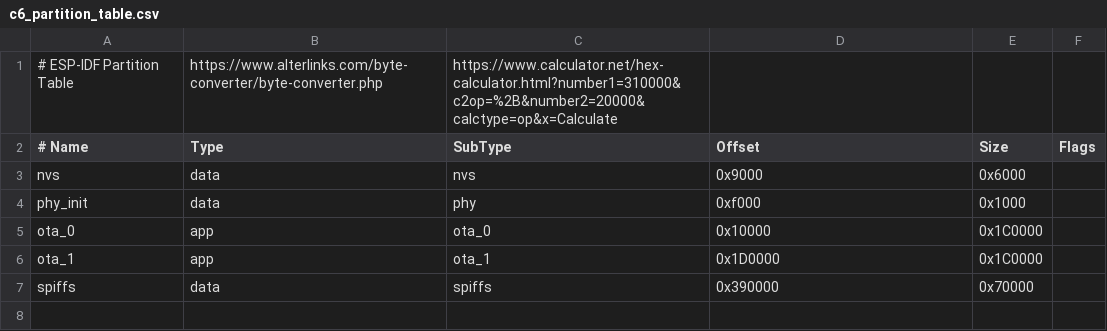
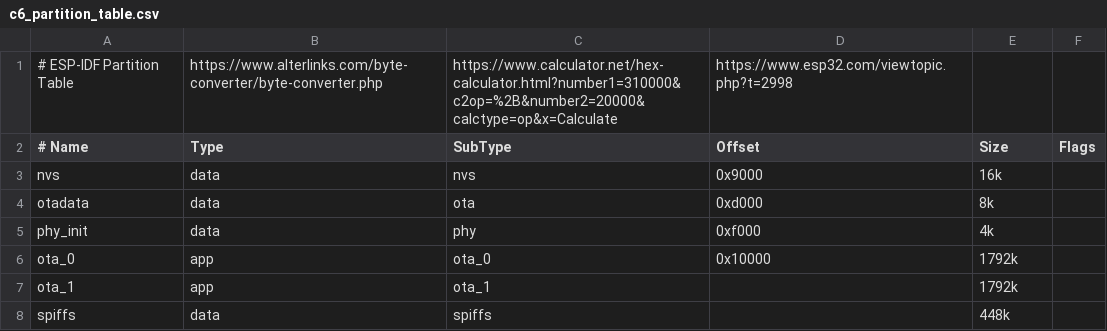
Before and after one commit to ReadieFur/OpenTCU, a CSV file: c6_partition_table.csv, drawn as a sheet; addresses are those after the commit; the diff names each change by its address in the sheet, - before the commit and + after, or states it on an @@ line.

Commit message:
Updated partition layout for OTA

```diff
--- a/c6_partition_table.csv
+++ b/c6_partition_table.csv
-D1 (Offset): (empty)
+D1 (Offset): https://www.esp32.com/viewtopic.php?t=2998
-E3 (Size): 0x6000
+E3 (Size): 16k
+row 4: otadata | data | ota | 0xd000 | 8k
-E5 (Size): 0x1000
+E5 (Size): 4k
-E6:E7 (Size): 0x1C0000
+E6:E7 (Size): 1792k
-D7 (Offset): 0x1D0000
+D7 (Offset): (empty)
-D8 (Offset): 0x390000
+D8 (Offset): (empty)
-E8 (Size): 0x70000
+E8 (Size): 448k
```
